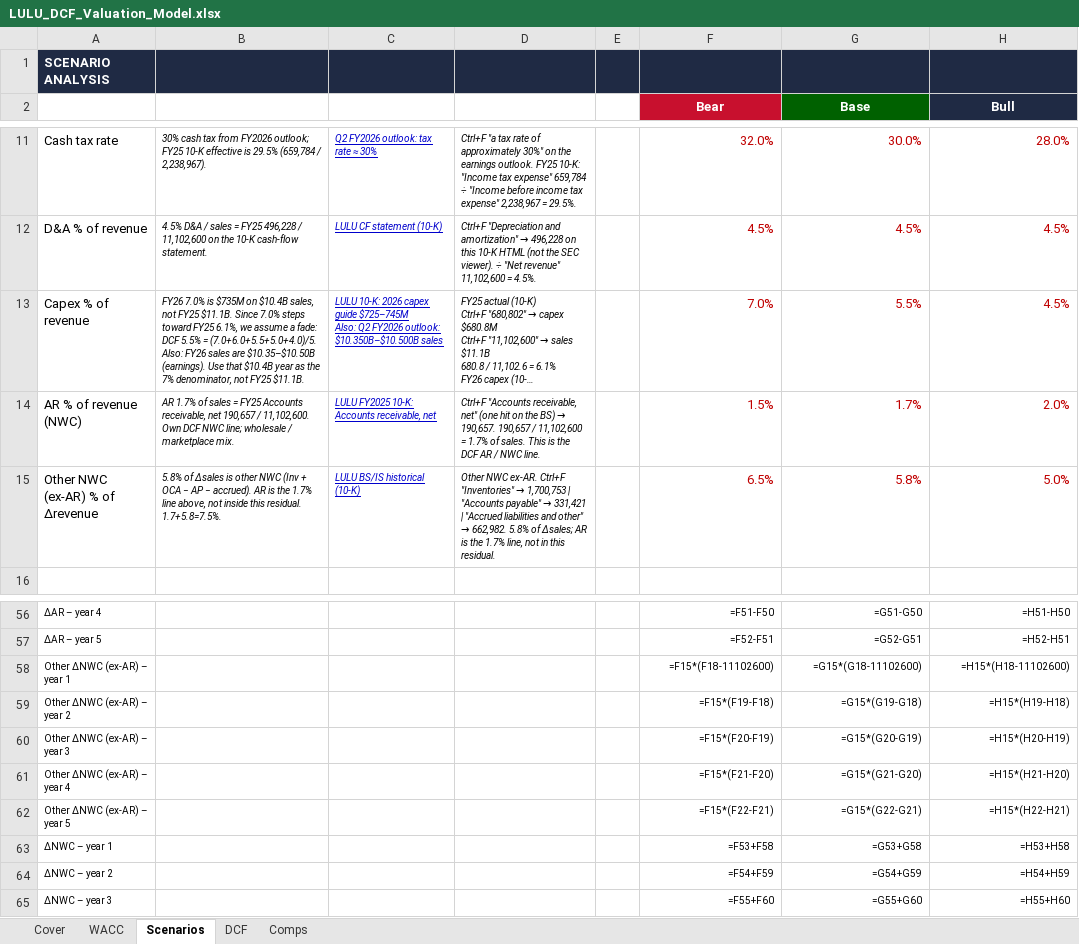
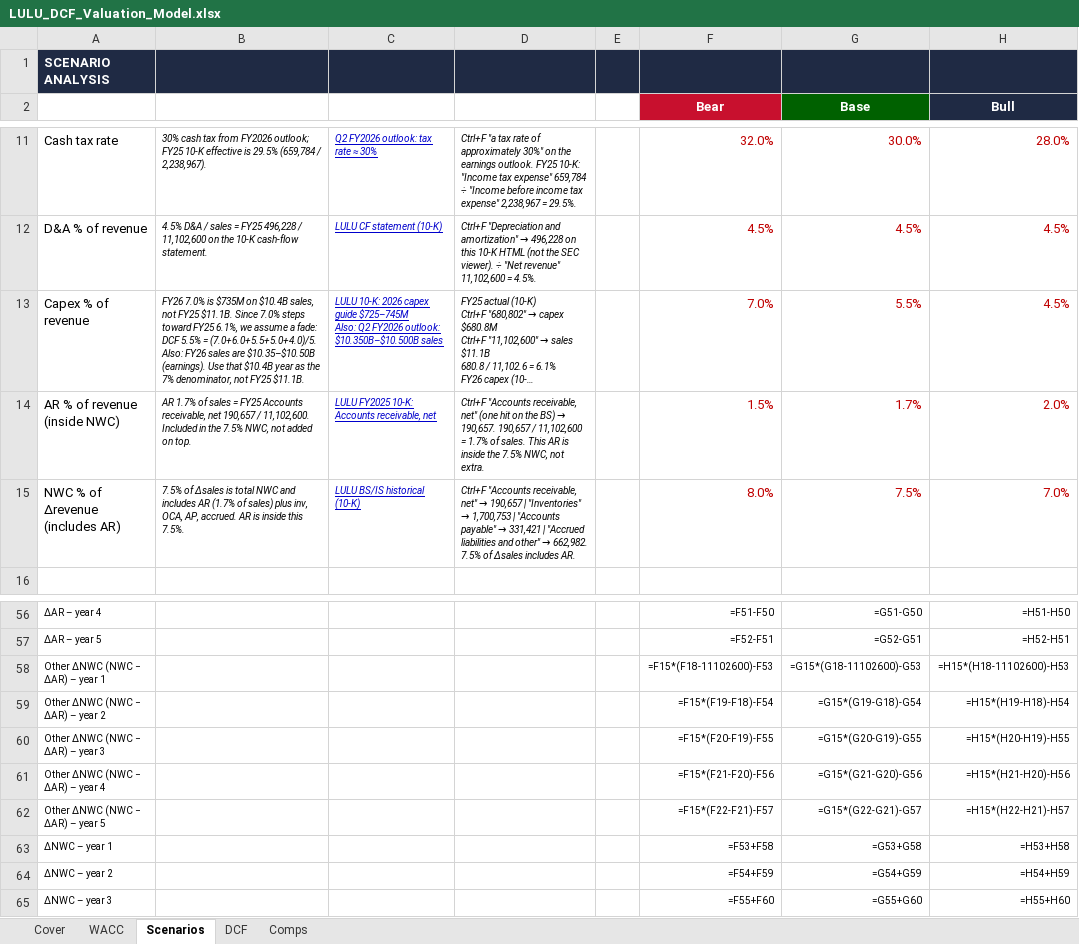
Before and after one commit to vengeanceaiUSC/RM, an Excel workbook: LULU/LULU_DCF_Valuation_Model.xlsx, sheet Scenarios, drawn as a sheet; only a part is shown, gaps mark what is left out; long unchanged cells end in …; values as stored, in another font and other column widths than the file's, no borders; formulas without a stored value are shown as written; removed rows and columns are numbered as before the commit, all else as after; the diff names each change by its address in the sheet, - before the commit and + after, or states it on an @@ line.

```diff
--- a/LULU/LULU_DCF_Valuation_Model.xlsx (sheet Scenarios)
+++ b/LULU/LULU_DCF_Valuation_Model.xlsx (sheet Scenarios)
-A14: AR % of revenue (NWC)
+A14: AR % of revenue (inside NWC)
-B14: …/ 11,102,600. Own DCF NWC line; wholesale / marketplace mix.
+B14: …/ 11,102,600. Included in the 7.5% NWC, not added on top.
-D14: …sales. This is the DCF AR / NWC line.
+D14: …sales. This AR is inside the 7.5% NWC, not extra.
-row 15: Other NWC (ex-AR) % of Δrevenue | 5.8% of Δsales is other NWC (Inv + OCA − AP − accrued). AR is the 1.7% line above, not inside this residual. 1.7+5.8=7.5%. | LULU BS/IS historical (10-K) | Other NWC ex-AR. Ctrl+F "Inventories" → 1,700,753 | "Accounts payable" → 331,421 | "Accrued liabilities and other" → 662,982. 5.8% of Δsales; AR is the 1.7% line, not in this residual. |  | 6.5% | 5.8% | 5.0%
+row 15: NWC % of Δrevenue (includes AR) | 7.5% of Δsales is total NWC and includes AR (1.7% of sales) plus inv, OCA, AP, accrued. AR is inside this 7.5%. | LULU BS/IS historical (10-K) | Ctrl+F "Accounts receivable, net" → 190,657 | "Inventories" → 1,700,753 | "Accounts payable" → 331,421 | "Accrued liabilities and other" → 662,982. 7.5% of Δsales includes AR. |  | 8.0% | 7.5% | 7.0%
-A58: Other ΔNWC (ex-AR) – year 1
+A58: Other ΔNWC (NWC − ΔAR) – year 1
-F58 (Bear): =F15*(F18-11102600)
+F58 (Bear): =F15*(F18-11102600)-F53
-G58 (Base): =G15*(G18-11102600)
+G58 (Base): =G15*(G18-11102600)-G53
-H58 (Bull): =H15*(H18-11102600)
+H58 (Bull): =H15*(H18-11102600)-H53
-A59: Other ΔNWC (ex-AR) – year 2
+A59: Other ΔNWC (NWC − ΔAR) – year 2
-F59 (Bear): =F15*(F19-F18)
+F59 (Bear): =F15*(F19-F18)-F54
-G59 (Base): =G15*(G19-G18)
+G59 (Base): =G15*(G19-G18)-G54
-H59 (Bull): =H15*(H19-H18)
+H59 (Bull): =H15*(H19-H18)-H54
-A60: Other ΔNWC (ex-AR) – year 3
+A60: Other ΔNWC (NWC − ΔAR) – year 3
-F60 (Bear): =F15*(F20-F19)
+F60 (Bear): =F15*(F20-F19)-F55
-G60 (Base): =G15*(G20-G19)
+G60 (Base): =G15*(G20-G19)-G55
-H60 (Bull): =H15*(H20-H19)
+H60 (Bull): =H15*(H20-H19)-H55
-A61: Other ΔNWC (ex-AR) – year 4
+A61: Other ΔNWC (NWC − ΔAR) – year 4
-F61 (Bear): =F15*(F21-F20)
+F61 (Bear): =F15*(F21-F20)-F56
-G61 (Base): =G15*(G21-G20)
+G61 (Base): =G15*(G21-G20)-G56
-H61 (Bull): =H15*(H21-H20)
+H61 (Bull): =H15*(H21-H20)-H56
-A62: Other ΔNWC (ex-AR) – year 5
+A62: Other ΔNWC (NWC − ΔAR) – year 5
-F62 (Bear): =F15*(F22-F21)
+F62 (Bear): =F15*(F22-F21)-F57
-G62 (Base): =G15*(G22-G21)
+G62 (Base): =G15*(G22-G21)-G57
-H62 (Bull): =H15*(H22-H21)
+H62 (Bull): =H15*(H22-H21)-H57
```
Also changed, not shown: sheet DCF, 3 other files.
